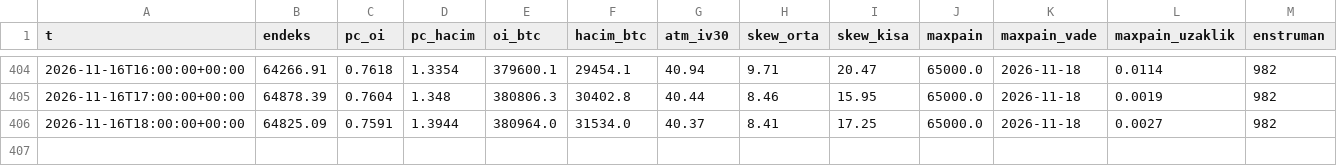
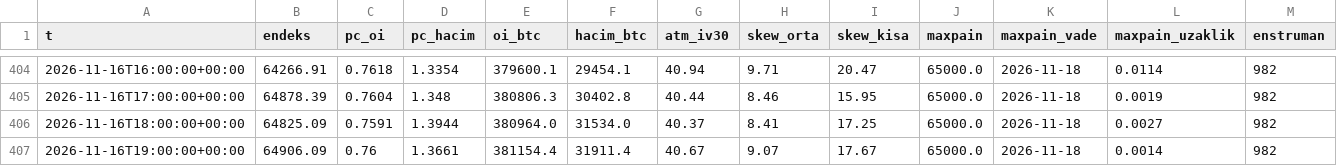
Before and after one commit to aslanklc04/btc-tahmin, a CSV file: durum/opsiyon.csv, drawn as a sheet; only a part is shown, gaps mark what is left out.

```diff
--- a/durum/opsiyon.csv
+++ b/durum/opsiyon.csv
@@ -406 +406,2 @@ t,endeks,pc_oi,pc_hacim,oi_btc,hacim_btc,atm_iv30,skew_orta,skew_kisa,maxpain,ma
 2026-11-16T18:00:00+00:00,64825.09,0.7591,1.3944,380964.0,31534.0,40.37,8.41,17.25,65000.0,2026-11-18,0.0027,982
+2026-11-16T19:00:00+00:00,64906.09,0.76,1.3661,381154.4,31911.4,40.67,9.07,17.67,65000.0,2026-11-18,0.0014,982
```
Also changed, not shown: durum/defter_kayit.csv, durum/karne_gercek.csv, 5 other files.
